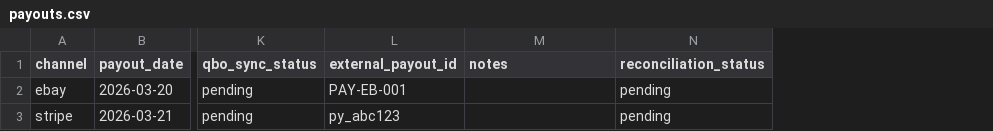
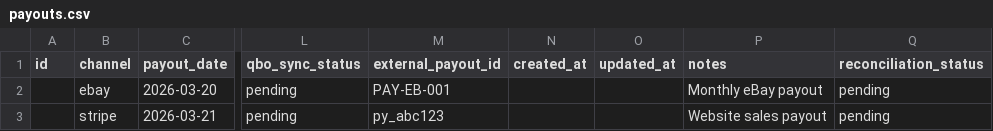
Before and after one commit to WilburWabbit/Lovable-kusooishii, a CSV file: docs/v2/import-csvs/payouts.csv, drawn as a sheet; only a part is shown, gaps mark what is left out; addresses are those after the commit; the diff names each change by its address in the sheet, - before the commit and + after, or states it on an @@ line.

```diff
--- a/docs/v2/import-csvs/payouts.csv
+++ b/docs/v2/import-csvs/payouts.csv
+column A (id), empty
+column N (created_at), empty
+column O (updated_at), empty
-P2 (notes): (empty)
+P2 (notes): Monthly eBay payout
-P3 (notes): (empty)
+P3 (notes): Website sales payout
```
Also changed, not shown: docs/v2/import-csvs/channel_listing.csv, docs/v2/import-csvs/purchase_batches.csv, 9 other files.
